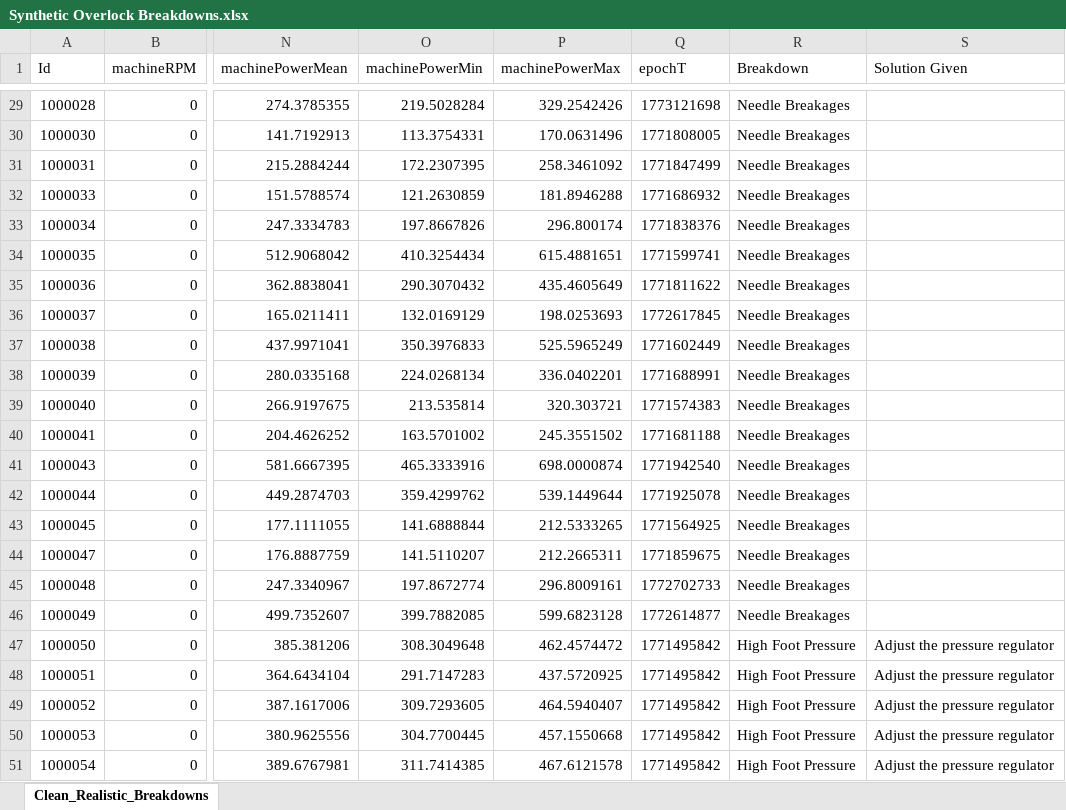
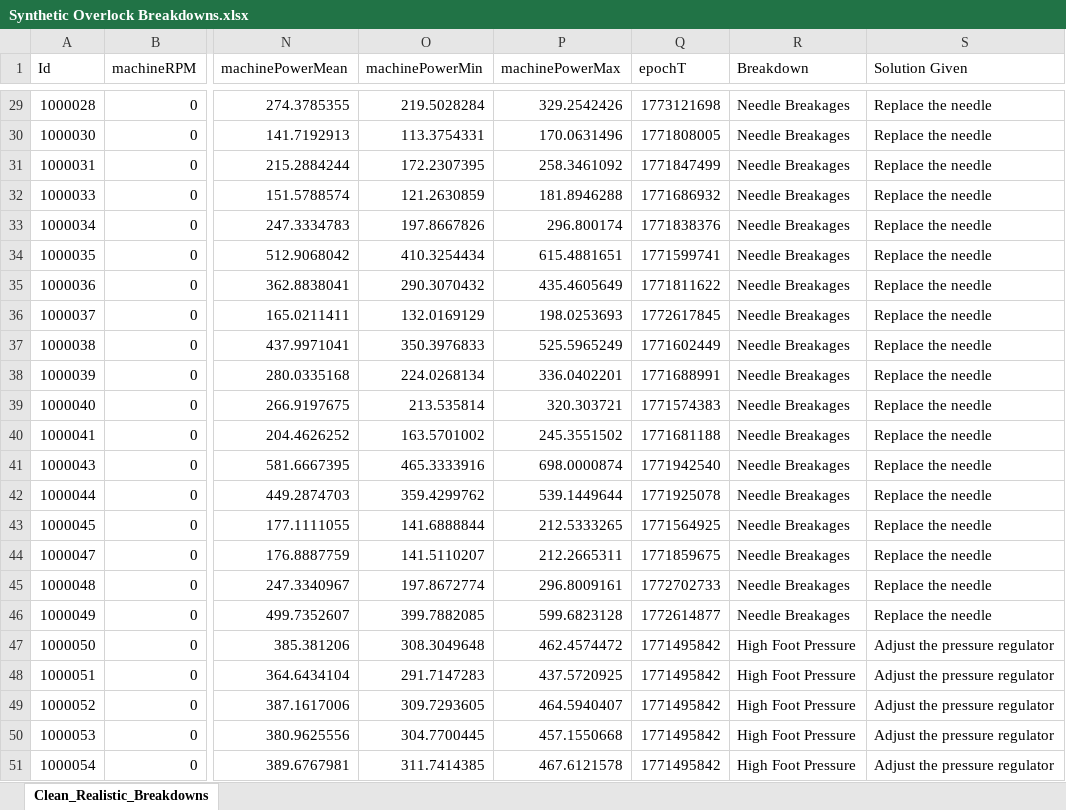
Before and after one commit to DeelakaDias/Preventing-Mechanism, an Excel workbook: PreProcessing/Synthetic Overlock Breakdowns.xlsx, sheet Clean_Realistic_Breakdowns, drawn as a sheet; only a part is shown, gaps mark what is left out; values as stored, in another font and other column widths than the file's, no borders; table styles not drawn; the diff covers the shown part only; the diff names each change by its address in the sheet, - before the commit and + after, or states it on an @@ line.

Commit message:
updated breakdown excel

```diff
--- a/PreProcessing/Synthetic Overlock Breakdowns.xlsx (sheet Clean_Realistic_Breakdowns)
+++ b/PreProcessing/Synthetic Overlock Breakdowns.xlsx (sheet Clean_Realistic_Breakdowns)
-S29:S46 (Solution Given): (empty)
+S29:S46 (Solution Given): Replace the needle
```
Also changed, not shown: 27 edited cells elsewhere in this sheet, 1 other file.
